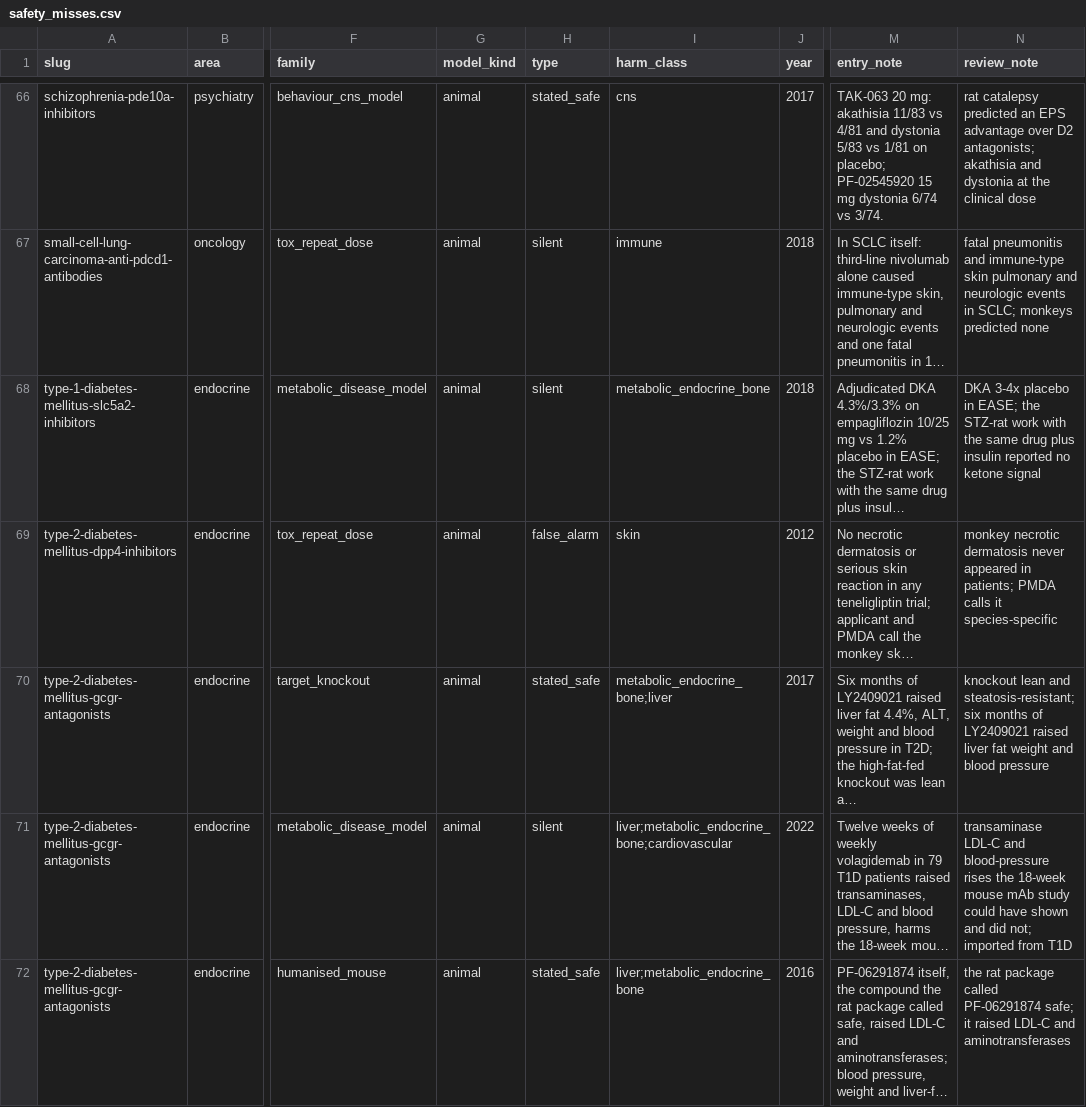
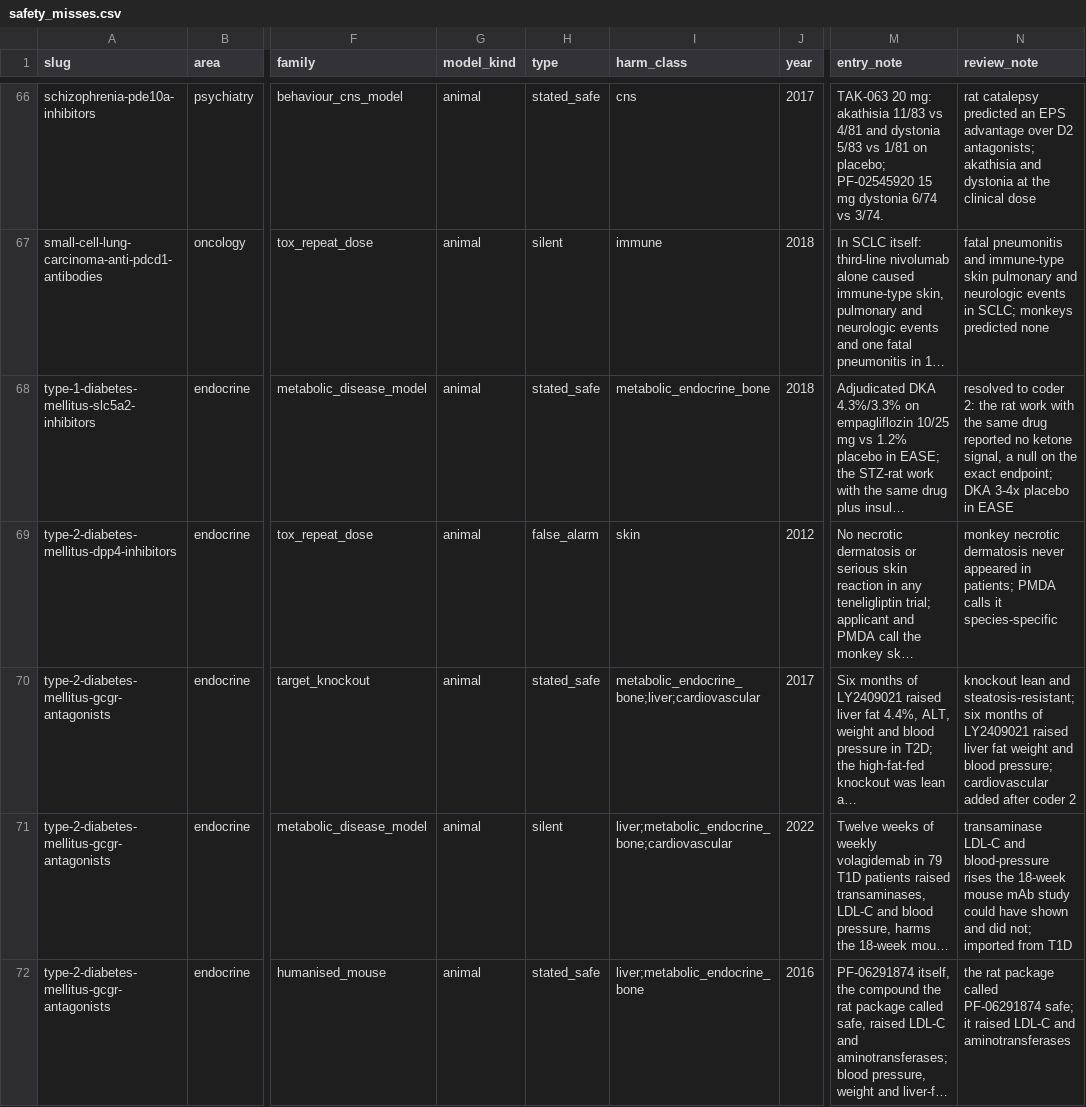
Before and after one commit to dryingpaint/predictive-validity, a CSV file: analyses/model-system-atlas/lessons/safety_misses.csv, drawn as a sheet; only a part is shown, gaps mark what is left out; long unchanged cells end in …; the diff covers the shown part only; the diff names each change by its address in the sheet, - before the commit and + after, or states it on an @@ line.

```diff
--- a/analyses/model-system-atlas/lessons/safety_misses.csv
+++ b/analyses/model-system-atlas/lessons/safety_misses.csv
-H68 (type): silent
+H68 (type): stated_safe
-N68 (review_note): DKA 3-4x placebo in EASE; the STZ-rat work with the same drug plus insulin reported no ketone signal
+N68 (review_note): resolved to coder 2: the rat work with the same drug reported no ketone signal, a null on the exact endpoint; DKA 3-4x placebo in EASE
-I70 (harm_class): metabolic_endocrine_bone;liver
+I70 (harm_class): metabolic_endocrine_bone;liver;cardiovascular
-N70 (review_note): …and blood pressure
+N70 (review_note): …and blood pressure; cardiovascular added after coder 2
```
Also changed, not shown: 9 edited cells elsewhere in this file, analyses/model-system-atlas/lessons/family_rates.csv, analyses/model-system-atlas/lessons/family_rates_by_outcome.csv, 18 other files.
